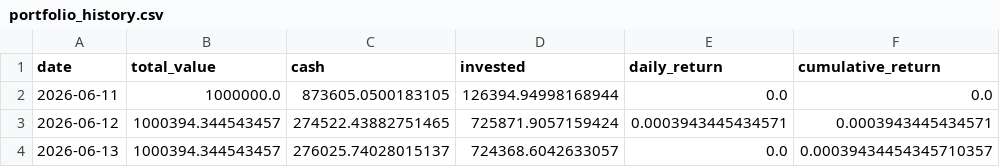
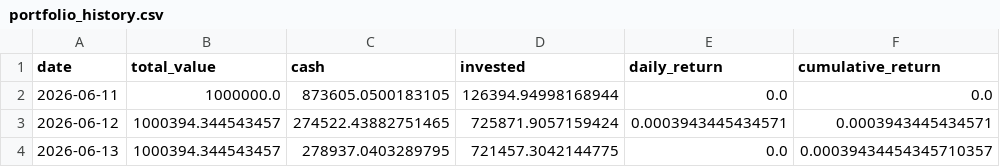
Before and after one commit to pradnyaw25/ai-portfolio-manager, a CSV file: data/portfolio_history.csv, drawn as a sheet.

```diff
--- a/data/portfolio_history.csv
+++ b/data/portfolio_history.csv
@@ -3,2 +3,2 @@ date,total_value,cash,invested,daily_return,cumulative_return
 2026-06-12,1000394.344543457,274522.43882751465,725871.9057159424,0.0003943445434571,0.0003943445434571
-2026-06-13,1000394.344543457,276025.74028015137,724368.6042633057,0.0,0.00039434454345710357
+2026-06-13,1000394.344543457,278937.0403289795,721457.3042144775,0.0,0.00039434454345710357
```
Also changed, not shown: data/trades.csv, public/portfolio_history.csv, 9 other files.
